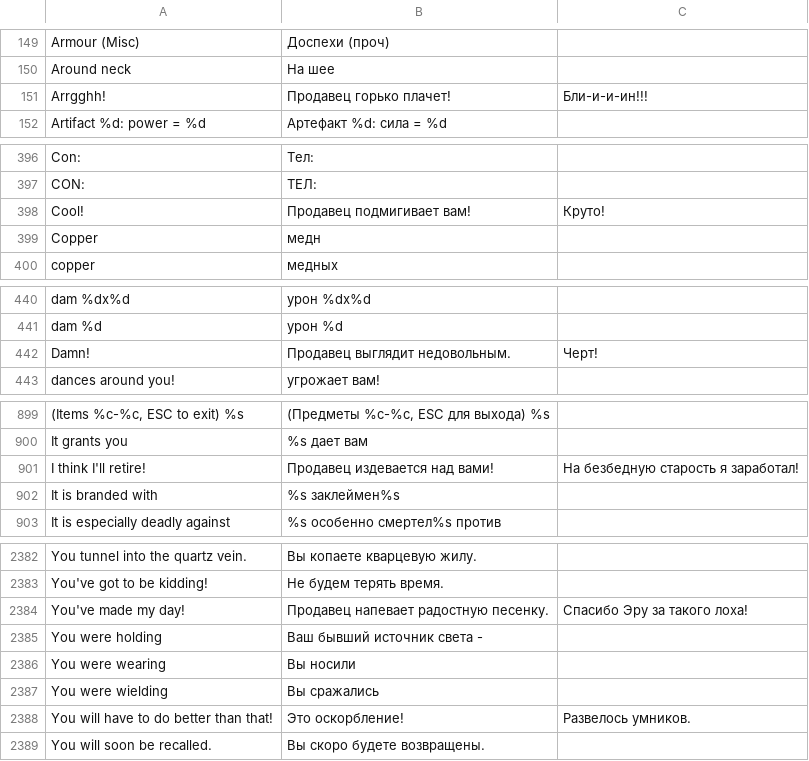
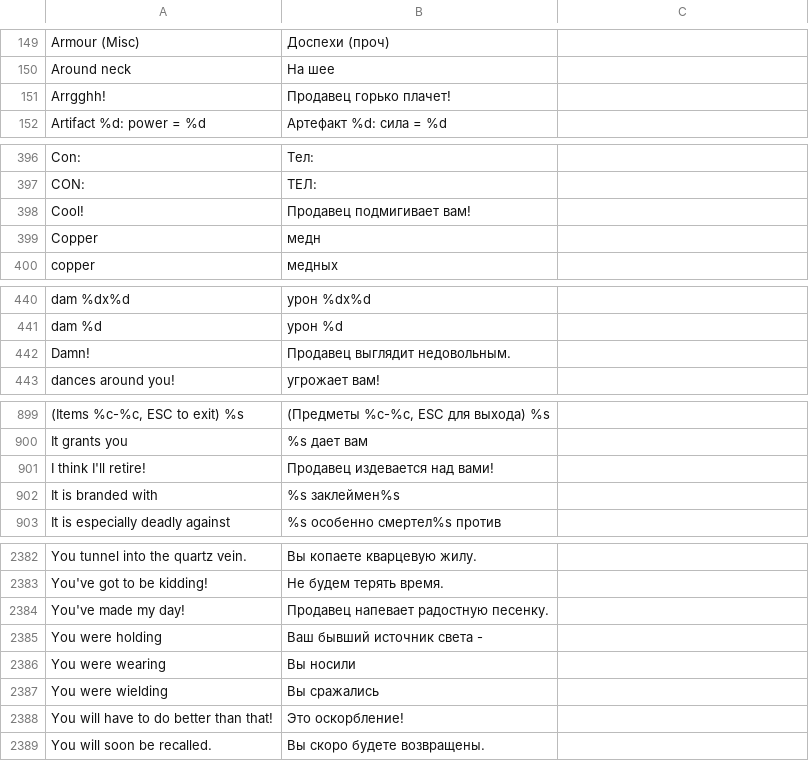
Before and after one commit to tpimh/angband-r, a TSV file: translation.tsv, drawn as a sheet; only a part is shown, gaps mark what is left out; the diff covers the shown part only.

Commit message:
remove third column

```diff
--- a/translation.tsv
+++ b/translation.tsv
@@ -150,3 +150,3 @@
 "Around neck"	"На шее"
-"Arrgghh!"	"Продавец горько плачет!"	"Бли-и-и-ин!!!"
+"Arrgghh!"	"Продавец горько плачет!"
 "Artifact %d: power = %d"	"Артефакт %d: сила = %d"
@@ -397,3 +397,3 @@
 "CON: "	"ТЕЛ: "
-"Cool!"	"Продавец подмигивает вам!"	"Круто!"
+"Cool!"	"Продавец подмигивает вам!"
 "Copper "	"медн"
@@ -441,3 +441,3 @@
 " dam %d"	" урон %d"
-"Damn!"	"Продавец выглядит недовольным."	"Черт!"
+"Damn!"	"Продавец выглядит недовольным."
 "dances around you!"	"угрожает вам!"
@@ -900,3 +900,3 @@
 "It grants you "	"%s дает вам "
-"I think I'll retire!"	"Продавец издевается над вами!"	"На безбедную старость я заработал!"
+"I think I'll retire!"	"Продавец издевается над вами!"
 "It is branded with "	"%s заклеймен%s "
@@ -2383,3 +2383,3 @@
 "You've got to be kidding!"	"Не будем терять время."
-"You've made my day!"	"Продавец напевает радостную песенку."	"Спасибо Эру за такого лоха!"
+"You've made my day!"	"Продавец напевает радостную песенку."
 "You were holding"	"Ваш бывший источник света -"
@@ -2387,3 +2387,3 @@
 "You were wielding"	"Вы сражались"
-"You will have to do better than that!"	"Это оскорбление!"	"Развелось умников."
+"You will have to do better than that!"	"Это оскорбление!"
 "You will soon be recalled."	"Вы скоро будете возвращены."
```
Also changed, not shown: 7 edited cells elsewhere in this file.
